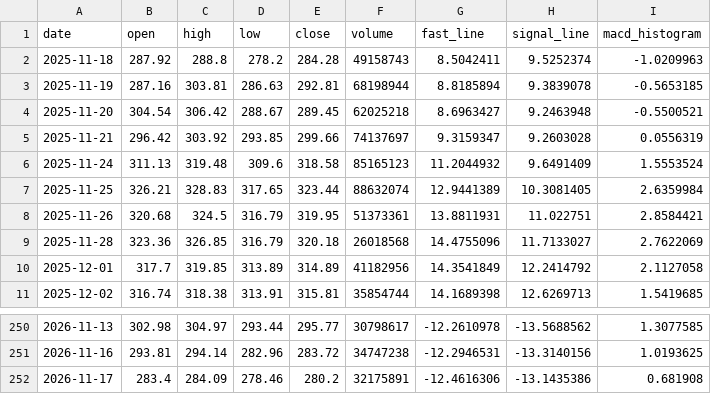
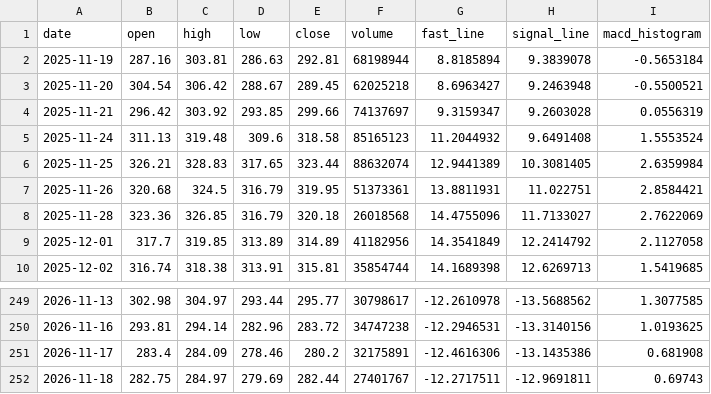
Before and after one commit to tylerstone835/Fortune_5, a CSV file: Assets/Data/Daily/GOOGL.csv, drawn as a sheet; only a part is shown, gaps mark what is left out.

Commit message:
ETL Data Update - 2026-11-19

```diff
--- a/Assets/Data/Daily/GOOGL.csv
+++ b/Assets/Data/Daily/GOOGL.csv
@@ -1,7 +1,6 @@
 date,open,high,low,close,volume,fast_line,signal_line,macd_histogram
-2025-11-18,287.92,288.8,278.2,284.28,49158743,8.5042411,9.5252374,-1.0209963
-2025-11-19,287.16,303.81,286.63,292.81,68198944,8.8185894,9.3839078,-0.5653185
+2025-11-19,287.16,303.81,286.63,292.81,68198944,8.8185894,9.3839078,-0.5653184
 2025-11-20,304.54,306.42,288.67,289.45,62025218,8.6963427,9.2463948,-0.5500521
 2025-11-21,296.42,303.92,293.85,299.66,74137697,9.3159347,9.2603028,0.0556319
-2025-11-24,311.13,319.48,309.6,318.58,85165123,11.2044932,9.6491409,1.5553524
+2025-11-24,311.13,319.48,309.6,318.58,85165123,11.2044932,9.6491408,1.5553524
 2025-11-25,326.21,328.83,317.65,323.44,88632074,12.9441389,10.3081405,2.6359984
@@ -252 +251,2 @@ date,open,high,low,close,volume,fast_line,signal_line,macd_histogram
 2026-11-17,283.4,284.09,278.46,280.2,32175891,-12.4616306,-13.1435386,0.681908
+2026-11-18,282.75,284.97,279.69,282.44,27401767,-12.2717511,-12.9691811,0.69743
```
Also changed, not shown: Assets/Data/Daily/AAPL.csv, Assets/Data/Daily/AMZN.csv, 7 other files.
